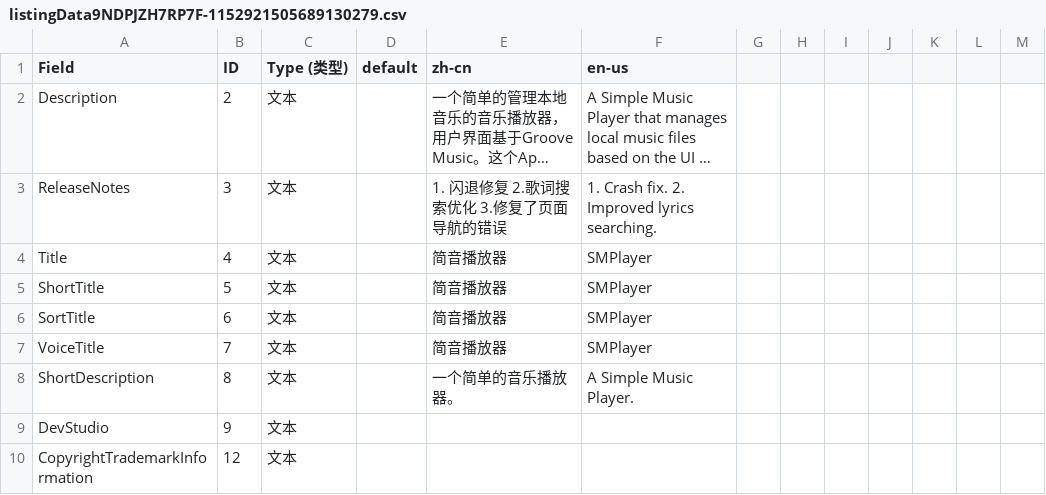
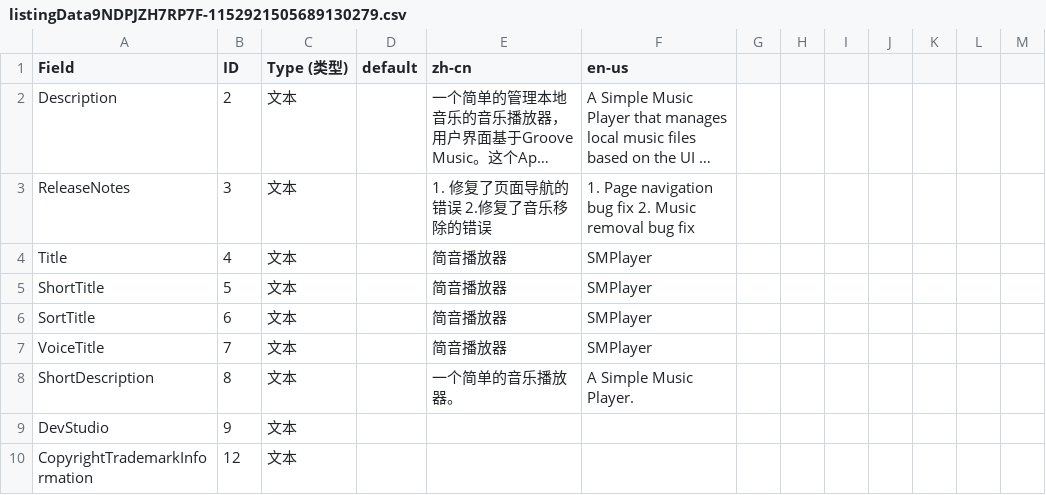
Before and after one commit to SeakyLuo/SMPlayer, a CSV file: SMPlayer/Screenshots/listingData9NDPJZH7RP7F-1152921505689130279.csv, drawn as a sheet; only a part is shown; long unchanged cells end in …; the diff names each change by its address in the sheet, - before the commit and + after, or states it on an @@ line.

```diff
--- a/SMPlayer/Screenshots/listingData9NDPJZH7RP7F-1152921505689130279.csv
+++ b/SMPlayer/Screenshots/listingData9NDPJZH7RP7F-1152921505689130279.csv
-E3 (zh-cn): 1. 闪退修复 2.歌词搜索优化 3.修复了页面导航的错误
+E3 (zh-cn): 1. 修复了页面导航的错误 2.修复了音乐移除的错误
-F3 (en-us): 1. Crash fix. 2. Improved lyrics searching.
+F3 (en-us): 1. Page navigation bug fix 2. Music removal bug fix
```
Also changed, not shown: 54 other files.
